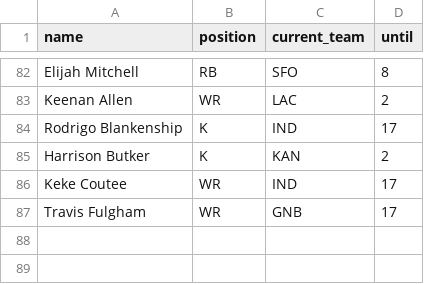
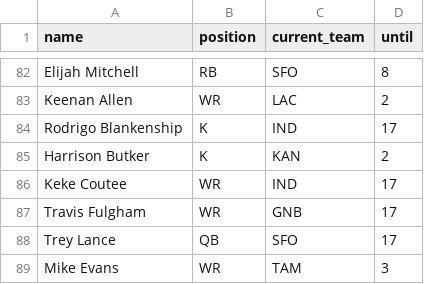
Before and after one commit to tefirman/FantasySports, a CSV file: FantasyFootball_InjuredList.csv, drawn as a sheet; only a part is shown, gaps mark what is left out; the diff names each change by its address in the sheet, - before the commit and + after, or states it on an @@ line.

Commit message:
Update FantasyFootball_InjuredList.csv

```diff
--- a/FantasyFootball_InjuredList.csv
+++ b/FantasyFootball_InjuredList.csv
+row 88: Trey Lance | QB | SFO | 17
+row 89: Mike Evans | WR | TAM | 3
```
